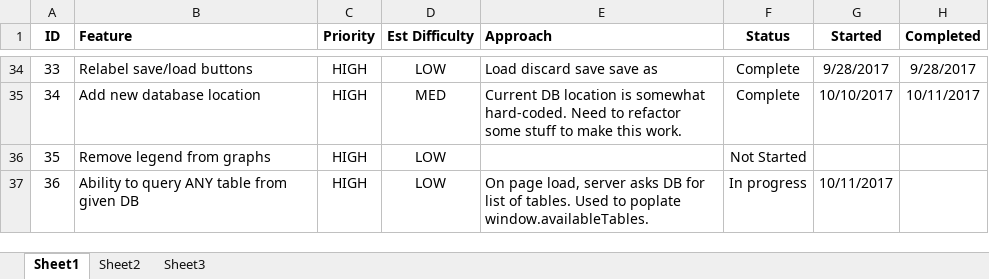
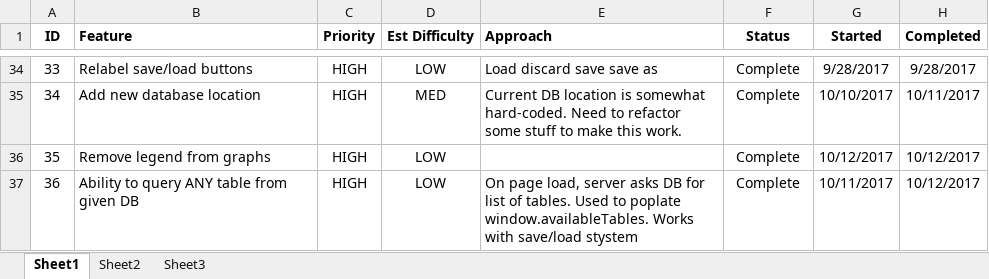
Before and after one commit to rgscherf/tpivot, an Excel workbook: tracking/tpivot-phase-3-tracking.xlsx, sheet Sheet1, drawn as a sheet; only a part is shown, gaps mark what is left out; values as stored, in another font and other column widths than the file's, no borders; the diff names each change by its address in the sheet, - before the commit and + after, or states it on an @@ line.

Commit message:
updated tracking

```diff
--- a/tracking/tpivot-phase-3-tracking.xlsx (sheet Sheet1)
+++ b/tracking/tpivot-phase-3-tracking.xlsx (sheet Sheet1)
-F36 (Status): Not Started
+F36 (Status): Complete
-G36 (Started): (empty)
+G36 (Started): 10/12/2017
-H36:H37 (Completed): (empty)
+H36:H37 (Completed): 10/12/2017
-E37 (Approach): …poplate window.availableTables.
+E37 (Approach): …poplate window.availableTables. Works with save/load stystem
-F37 (Status): In progress
+F37 (Status): Complete
```
